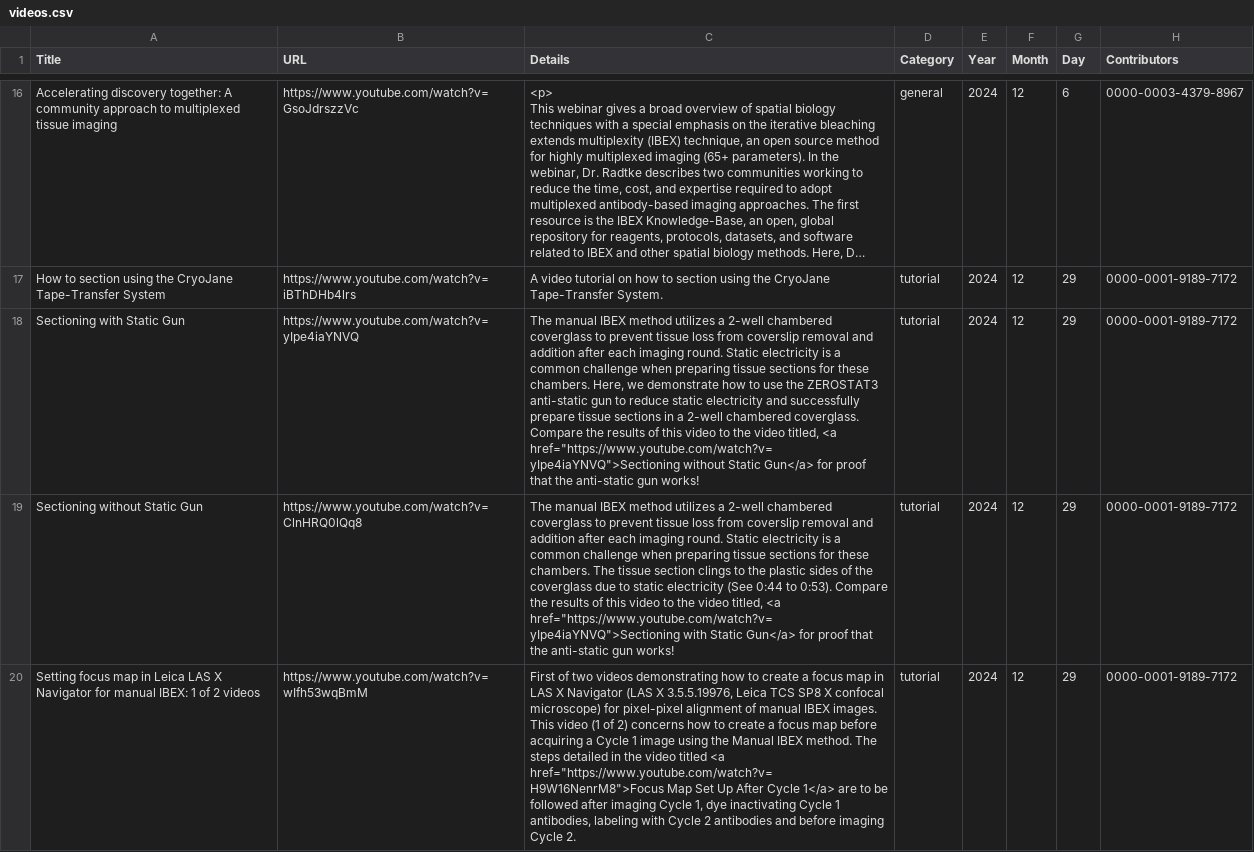
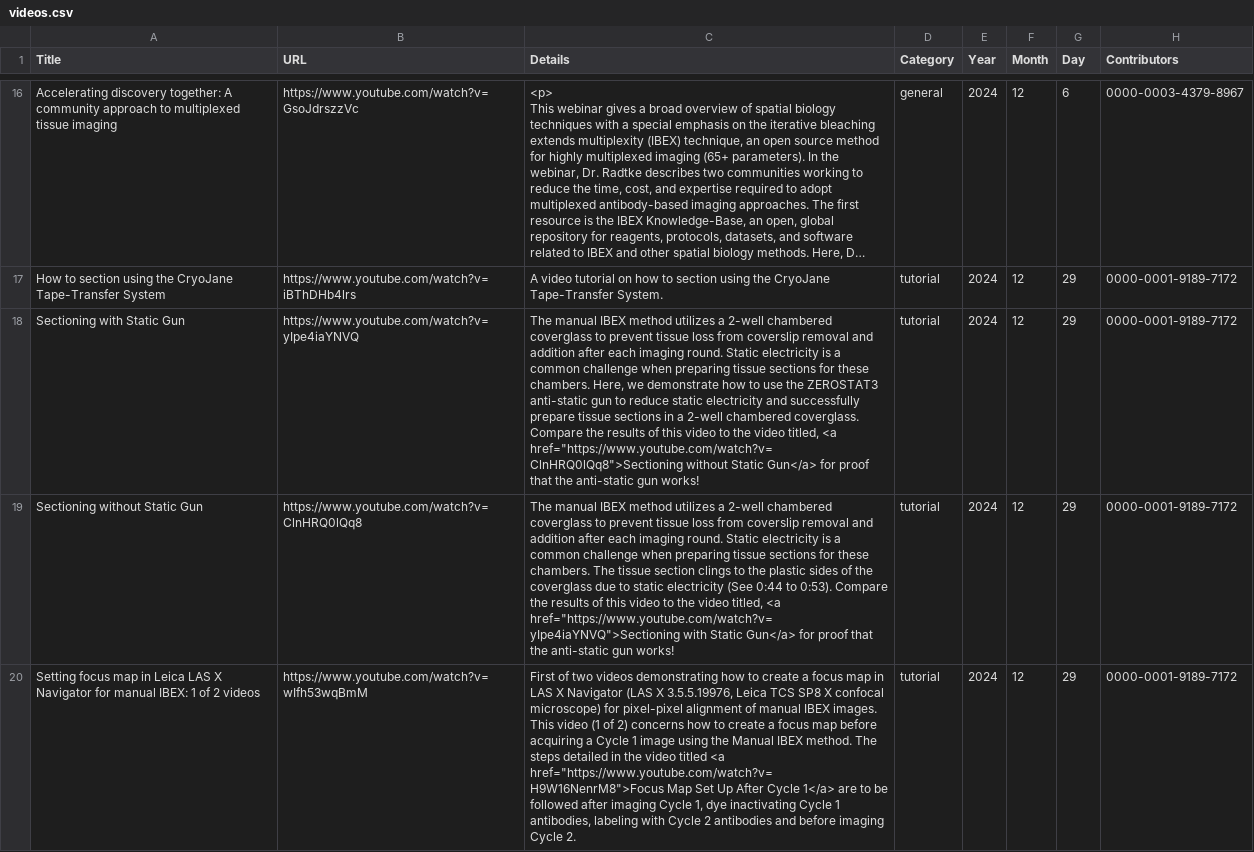
Before and after one commit to IBEXImagingCommunity/ibex_imaging_knowledge_base, a CSV file: data/videos.csv, drawn as a sheet; only a part is shown, gaps mark what is left out; long unchanged cells end in …; the diff names each change by its address in the sheet, - before the commit and + after, or states it on an @@ line.

Commit message:
Correct URL settings.
The URL referenced in "Sectioning without Static Gun" was actually
pointing to the "Sectioning with Static Gun". This modification points
to the correct video.

```diff
--- a/data/videos.csv
+++ b/data/videos.csv
-C18 (Details): …titled, <a href="https://www.youtube.com/watch?v=yIpe4iaYNVQ">Sectioning without Static…
+C18 (Details): …titled, <a href="https://www.youtube.com/watch?v=ClnHRQ0lQq8">Sectioning without Static…
```
